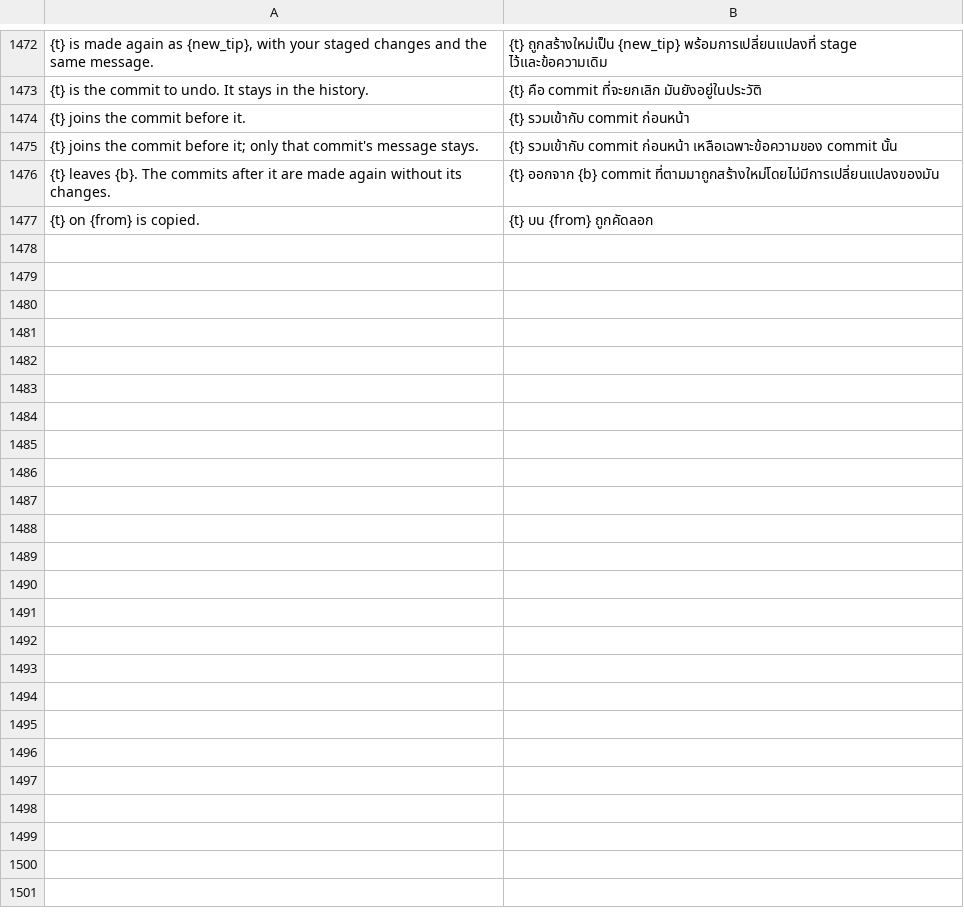
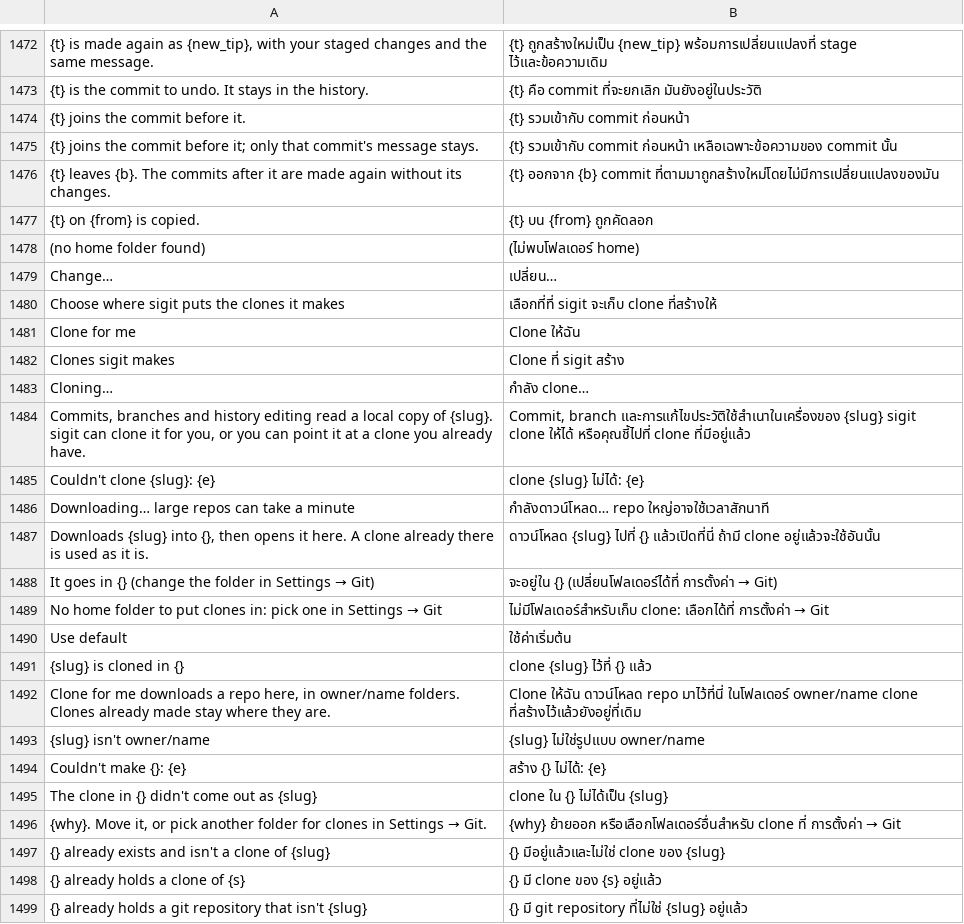
Before and after one commit to moonmangit/sigit, a TSV file: assets/i18n/th.tsv, drawn as a sheet; only a part is shown, gaps mark what is left out; the diff names each change by its address in the sheet, - before the commit and + after, or states it on an @@ line.

```diff
--- a/assets/i18n/th.tsv
+++ b/assets/i18n/th.tsv
+row 1478: (no home folder found) | (ไม่พบโฟลเดอร์ home)
+row 1479: Change… | เปลี่ยน…
+row 1480: Choose where sigit puts the clones it makes | เลือกที่ที่ sigit จะเก็บ clone ที่สร้างให้
+row 1481: Clone for me | Clone ให้ฉัน
+row 1482: Clones sigit makes | Clone ที่ sigit สร้าง
+row 1483: Cloning… | กำลัง clone…
+row 1484: Commits, branches and history editing read a local copy of {slug}. sigit can clone it for you, or you can point it at a clone you already have. | Commit, branch และการแก้ไขประวัติใช้สำเนาในเครื่องของ {slug} sigit clone ให้ได้ หรือคุณชี้ไปที่ clone ที่มีอยู่แล้ว
+row 1485: Couldn't clone {slug}: {e} | clone {slug} ไม่ได้: {e}
+row 1486: Downloading… large repos can take a minute | กำลังดาวน์โหลด… repo ใหญ่อาจใช้เวลาสักนาที
+row 1487: Downloads {slug} into {}, then opens it here. A clone already there is used as it is. | ดาวน์โหลด {slug} ไปที่ {} แล้วเปิดที่นี่ ถ้ามี clone อยู่แล้วจะใช้อันนั้น
+row 1488: It goes in {} (change the folder in Settings → Git) | จะอยู่ใน {} (เปลี่ยนโฟลเดอร์ได้ที่ การตั้งค่า → Git)
+row 1489: No home folder to put clones in: pick one in Settings → Git | ไม่มีโฟลเดอร์สำหรับเก็บ clone: เลือกได้ที่ การตั้งค่า → Git
+row 1490: Use default | ใช้ค่าเริ่มต้น
+row 1491: {slug} is cloned in {} | clone {slug} ไว้ที่ {} แล้ว
+row 1492: Clone for me downloads a repo here, in owner/name folders. Clones already made stay where they are. | Clone ให้ฉัน ดาวน์โหลด repo มาไว้ที่นี่ ในโฟลเดอร์ owner/name clone ที่สร้างไว้แล้วยังอยู่ที่เดิม
+row 1493: {slug} isn't owner/name | {slug} ไม่ใช่รูปแบบ owner/name
+row 1494: Couldn't make {}: {e} | สร้าง {} ไม่ได้: {e}
+row 1495: The clone in {} didn't come out as {slug} | clone ใน {} ไม่ได้เป็น {slug}
+row 1496: {why}. Move it, or pick another folder for clones in Settings → Git. | {why} ย้ายออก หรือเลือกโฟลเดอร์อื่นสำหรับ clone ที่ การตั้งค่า → Git
+row 1497: {} already exists and isn't a clone of {slug} | {} มีอยู่แล้วและไม่ใช่ clone ของ {slug}
+row 1498: {} already holds a clone of {s} | {} มี clone ของ {s} อยู่แล้ว
+row 1499: {} already holds a git repository that isn't {slug} | {} มี git repository ที่ไม่ใช่ {slug} อยู่แล้ว
```
Also changed, not shown: 7 other files.
